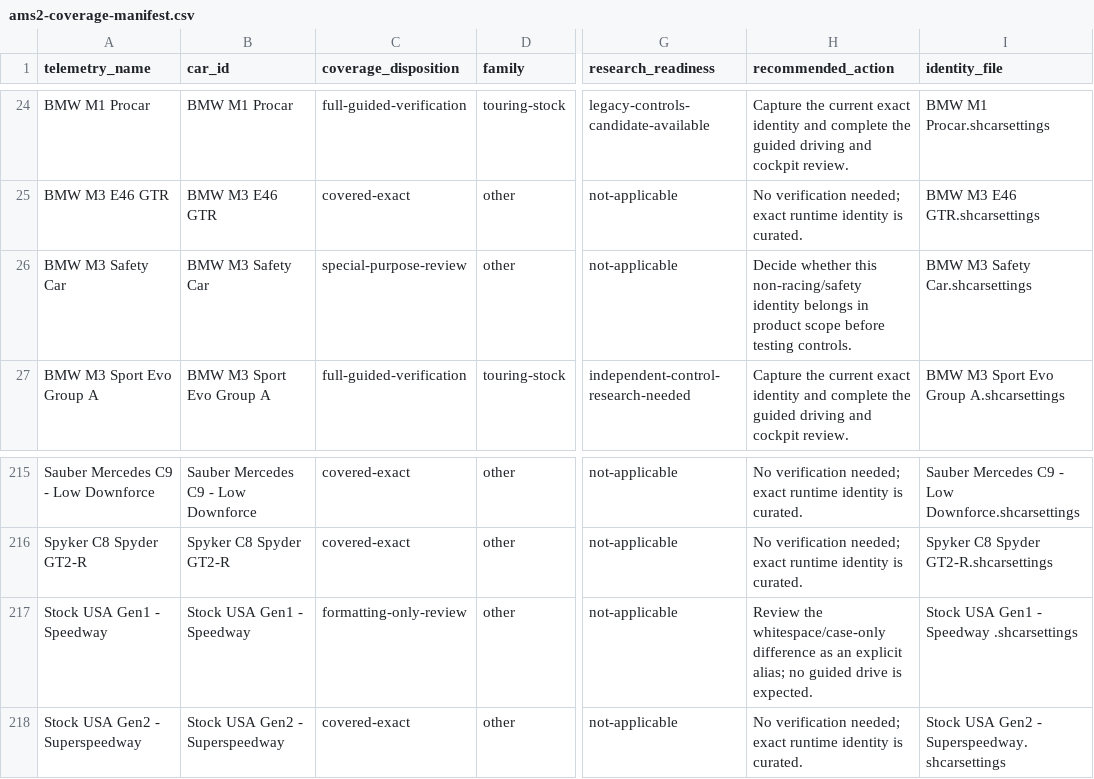
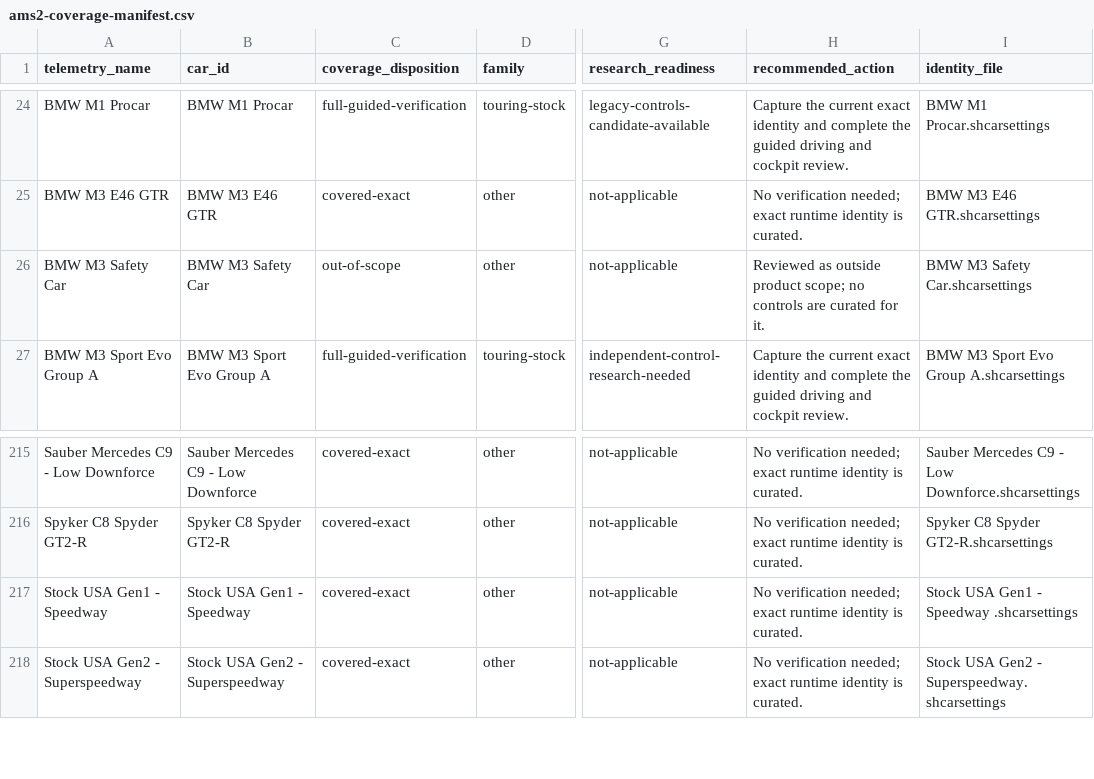
Before and after one commit to Milky28/as-driven, a CSV file: research/ams2-coverage-manifest.csv, drawn as a sheet; only a part is shown, gaps mark what is left out; the diff covers the shown part only; the diff names each change by its address in the sheet, - before the commit and + after, or states it on an @@ line.

```diff
--- a/research/ams2-coverage-manifest.csv
+++ b/research/ams2-coverage-manifest.csv
-C26 (coverage_disposition): special-purpose-review
+C26 (coverage_disposition): out-of-scope
-H26 (recommended_action): Decide whether this non-racing/safety identity belongs in product scope before testing controls.
+H26 (recommended_action): Reviewed as outside product scope; no controls are curated for it.
-C217 (coverage_disposition): formatting-only-review
+C217 (coverage_disposition): covered-exact
-H217 (recommended_action): Review the whitespace/case-only difference as an explicit alias; no guided drive is expected.
+H217 (recommended_action): No verification needed; exact runtime identity is curated.
```
Also changed, not shown: 20 edited cells elsewhere in this file, 19 other files.
